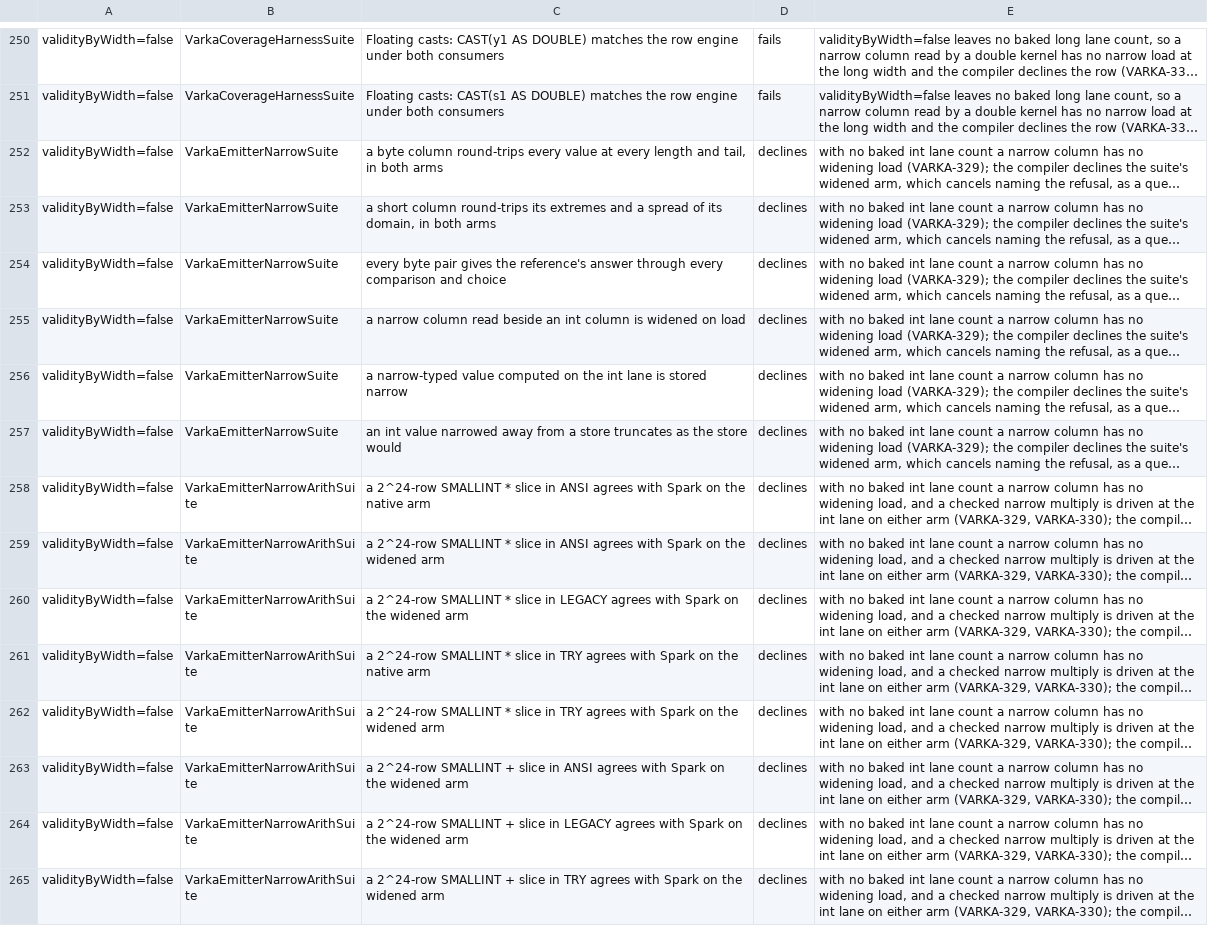
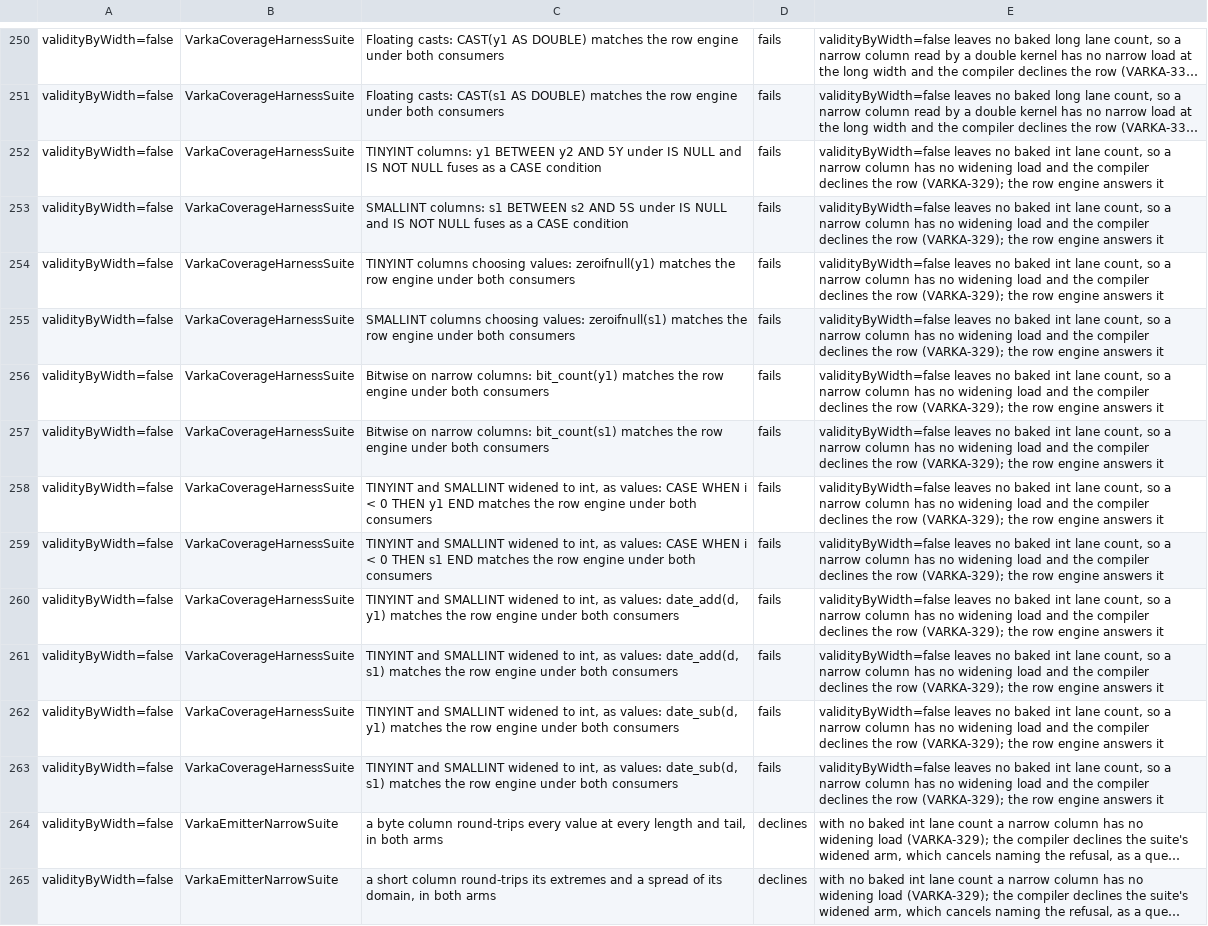
Before and after one commit to vecbricks/varka, a TSV file: sql/varka/matrix/skips.tsv, drawn as a sheet; only a part is shown, gaps mark what is left out; the shorter side is filled out with more unchanged rows; long unchanged cells end in …; the diff names each change by its address in the sheet, - before the commit and + after, or states it on an @@ line.

```diff
--- a/sql/varka/matrix/skips.tsv
+++ b/sql/varka/matrix/skips.tsv
+row 252: validityByWidth=false | VarkaCoverageHarnessSuite | TINYINT columns: y1 BETWEEN y2 AND 5Y under IS NULL and IS NOT NULL fuses as a CASE condition | fails | validityByWidth=false leaves no baked int lane count, so a narrow column has no widening load and the compiler declines the row (VARKA-329); the row engine answers it
+row 253: validityByWidth=false | VarkaCoverageHarnessSuite | SMALLINT columns: s1 BETWEEN s2 AND 5S under IS NULL and IS NOT NULL fuses as a CASE condition | fails | validityByWidth=false leaves no baked int lane count, so a narrow column has no widening load and the compiler declines the row (VARKA-329); the row engine answers it
+row 254: validityByWidth=false | VarkaCoverageHarnessSuite | TINYINT columns choosing values: zeroifnull(y1) matches the row engine under both consumers | fails | validityByWidth=false leaves no baked int lane count, so a narrow column has no widening load and the compiler declines the row (VARKA-329); the row engine answers it
+row 255: validityByWidth=false | VarkaCoverageHarnessSuite | SMALLINT columns choosing values: zeroifnull(s1) matches the row engine under both consumers | fails | validityByWidth=false leaves no baked int lane count, so a narrow column has no widening load and the compiler declines the row (VARKA-329); the row engine answers it
+row 256: validityByWidth=false | VarkaCoverageHarnessSuite | Bitwise on narrow columns: bit_count(y1) matches the row engine under both consumers | fails | validityByWidth=false leaves no baked int lane count, so a narrow column has no widening load and the compiler declines the row (VARKA-329); the row engine answers it
+row 257: validityByWidth=false | VarkaCoverageHarnessSuite | Bitwise on narrow columns: bit_count(s1) matches the row engine under both consumers | fails | validityByWidth=false leaves no baked int lane count, so a narrow column has no widening load and the compiler declines the row (VARKA-329); the row engine answers it
+row 258: validityByWidth=false | VarkaCoverageHarnessSuite | TINYINT and SMALLINT widened to int, as values: CASE WHEN i < 0 THEN y1 END matches the row engine under both consumers | fails | validityByWidth=false leaves no baked int lane count, so a narrow column has no widening load and the compiler declines the row (VARKA-329); the row engine answers it
+row 259: validityByWidth=false | VarkaCoverageHarnessSuite | TINYINT and SMALLINT widened to int, as values: CASE WHEN i < 0 THEN s1 END matches the row engine under both consumers | fails | validityByWidth=false leaves no baked int lane count, so a narrow column has no widening load and the compiler declines the row (VARKA-329); the row engine answers it
+row 260: validityByWidth=false | VarkaCoverageHarnessSuite | TINYINT and SMALLINT widened to int, as values: date_add(d, y1) matches the row engine under both consumers | fails | validityByWidth=false leaves no baked int lane count, so a narrow column has no widening load and the compiler declines the row (VARKA-329); the row engine answers it
+row 261: validityByWidth=false | VarkaCoverageHarnessSuite | TINYINT and SMALLINT widened to int, as values: date_add(d, s1) matches the row engine under both consumers | fails | validityByWidth=false leaves no baked int lane count, so a narrow column has no widening load and the compiler declines the row (VARKA-329); the row engine answers it
+row 262: validityByWidth=false | VarkaCoverageHarnessSuite | TINYINT and SMALLINT widened to int, as values: date_sub(d, y1) matches the row engine under both consumers | fails | validityByWidth=false leaves no baked int lane count, so a narrow column has no widening load and the compiler declines the row (VARKA-329); the row engine answers it
+row 263: validityByWidth=false | VarkaCoverageHarnessSuite | TINYINT and SMALLINT widened to int, as values: date_sub(d, s1) matches the row engine under both consumers | fails | validityByWidth=false leaves no baked int lane count, so a narrow column has no widening load and the compiler declines the row (VARKA-329); the row engine answers it
```
